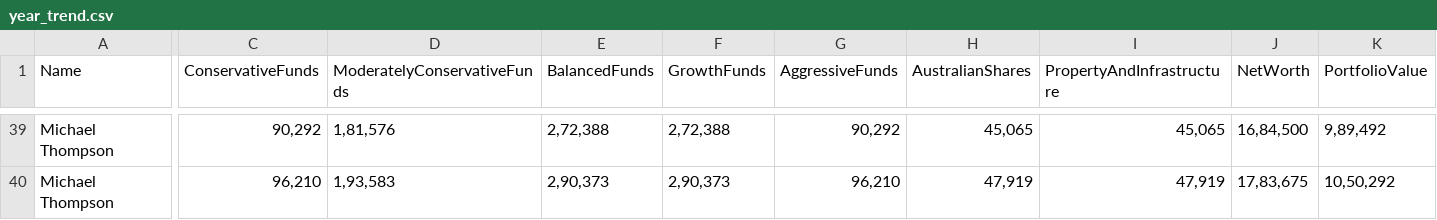
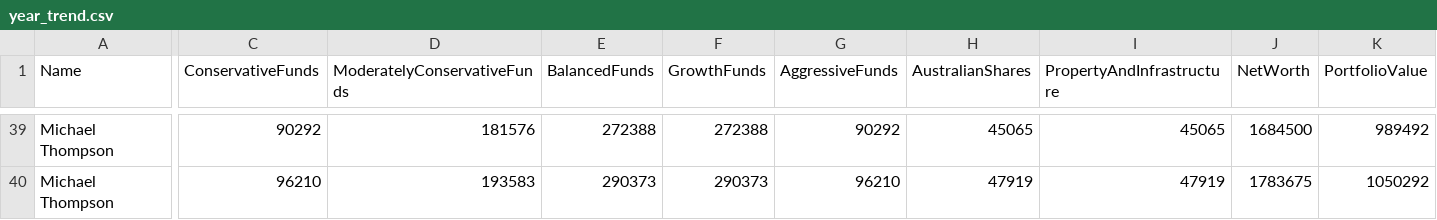
Before and after one commit to drpriyankagarg7/Testfiles, a CSV file: year_trend.csv, drawn as a sheet; only a part is shown, gaps mark what is left out; the diff covers the shown part only; the diff names each change by its address in the sheet, - before the commit and + after, or states it on an @@ line.

```diff
--- a/year_trend.csv
+++ b/year_trend.csv
-C39 (ConservativeFunds): 90,292
+C39 (ConservativeFunds): 90292
-D39 (ModeratelyConservativeFunds): 1,81,576
+D39 (ModeratelyConservativeFunds): 181576
-E39 (BalancedFunds): 2,72,388
+E39 (BalancedFunds): 272388
-F39 (GrowthFunds): 2,72,388
+F39 (GrowthFunds): 272388
-G39 (AggressiveFunds): 90,292
+G39 (AggressiveFunds): 90292
-H39 (AustralianShares): 45,065
+H39 (AustralianShares): 45065
-I39 (PropertyAndInfrastructure): 45,065
+I39 (PropertyAndInfrastructure): 45065
-J39 (NetWorth): 16,84,500
+J39 (NetWorth): 1684500
-K39 (PortfolioValue): 9,89,492
+K39 (PortfolioValue): 989492
-C40 (ConservativeFunds): 96,210
+C40 (ConservativeFunds): 96210
-D40 (ModeratelyConservativeFunds): 1,93,583
+D40 (ModeratelyConservativeFunds): 193583
-E40 (BalancedFunds): 2,90,373
+E40 (BalancedFunds): 290373
-F40 (GrowthFunds): 2,90,373
+F40 (GrowthFunds): 290373
-G40 (AggressiveFunds): 96,210
+G40 (AggressiveFunds): 96210
-H40 (AustralianShares): 47,919
+H40 (AustralianShares): 47919
-I40 (PropertyAndInfrastructure): 47,919
+I40 (PropertyAndInfrastructure): 47919
-J40 (NetWorth): 17,83,675
+J40 (NetWorth): 1783675
-K40 (PortfolioValue): 10,50,292
+K40 (PortfolioValue): 1050292
```
Also changed, not shown: 1 added row, 1 removed row and 118 edited cells elsewhere in this file.
